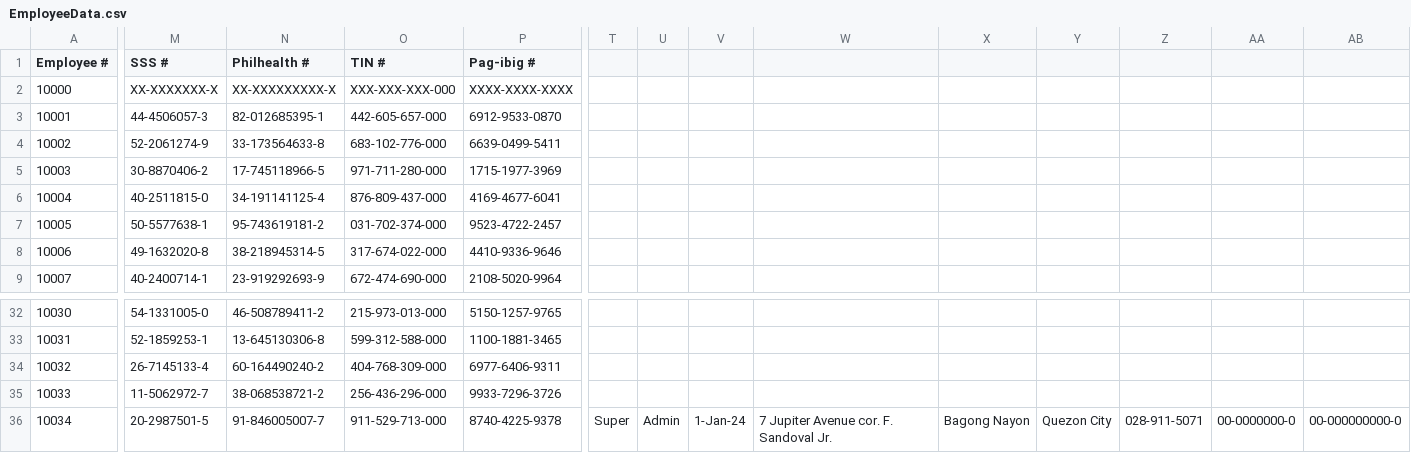
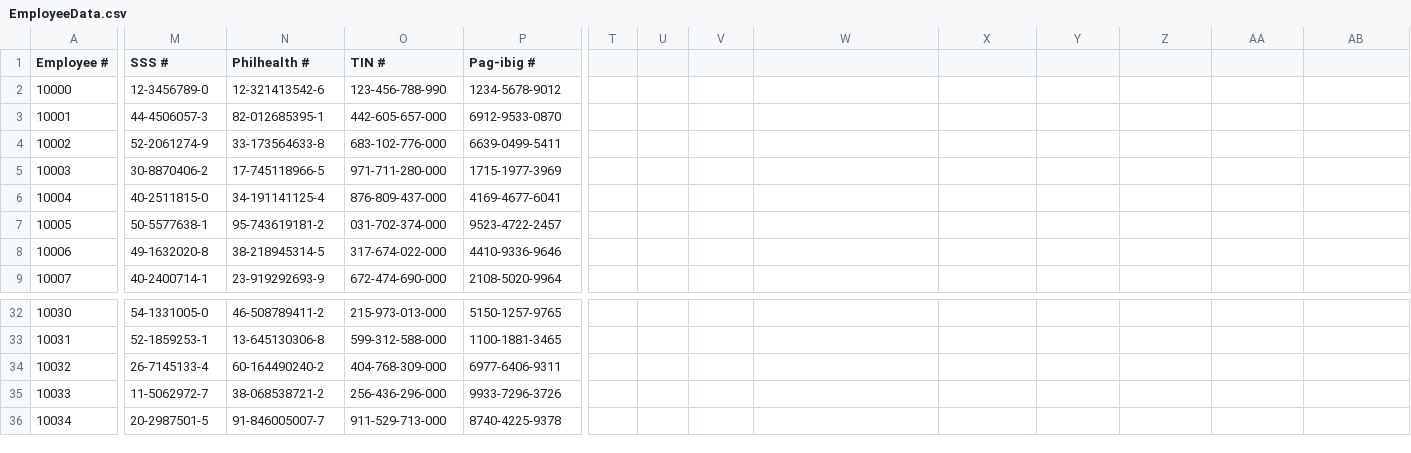
Before and after one commit to TheAlgorithmov/MO-IT103-MotorPH, a CSV file: MotorPHPayrollGR/src/com/csv/EmployeeData.csv, drawn as a sheet; only a part is shown, gaps mark what is left out; the diff covers the shown part only; the diff names each change by its address in the sheet, - before the commit and + after, or states it on an @@ line.

```diff
--- a/MotorPHPayrollGR/src/com/csv/EmployeeData.csv
+++ b/MotorPHPayrollGR/src/com/csv/EmployeeData.csv
-M2 (SSS #): XX-XXXXXXX-X
+M2 (SSS #): 12-3456789-0
-N2 (Philhealth #): XX-XXXXXXXXX-X
+N2 (Philhealth #): 12-321413542-6
-O2 (TIN #): XXX-XXX-XXX-000
+O2 (TIN #): 123-456-788-990
-P2 (Pag-ibig #): XXXX-XXXX-XXXX
+P2 (Pag-ibig #): 1234-5678-9012
-T36: Super
+T36: (empty)
-U36: Admin
+U36: (empty)
-V36: 1-Jan-24
+V36: (empty)
-W36: 7 Jupiter Avenue cor. F. Sandoval Jr.
+W36: (empty)
-X36: Bagong Nayon
+X36: (empty)
-Y36: Quezon City
+Y36: (empty)
-Z36: 028-911-5071
+Z36: (empty)
-AA36: 00-0000000-0
+AA36: (empty)
-AB36: 00-000000000-0
+AB36: (empty)
```
Also changed, not shown: 13 edited cells elsewhere in this file, MotorPHPayrollGR/src/com/csv/LoginCredentials.csv, MotorPHPayrollGR/src/com/csv/PayrollReports.csv, 25 other files.
